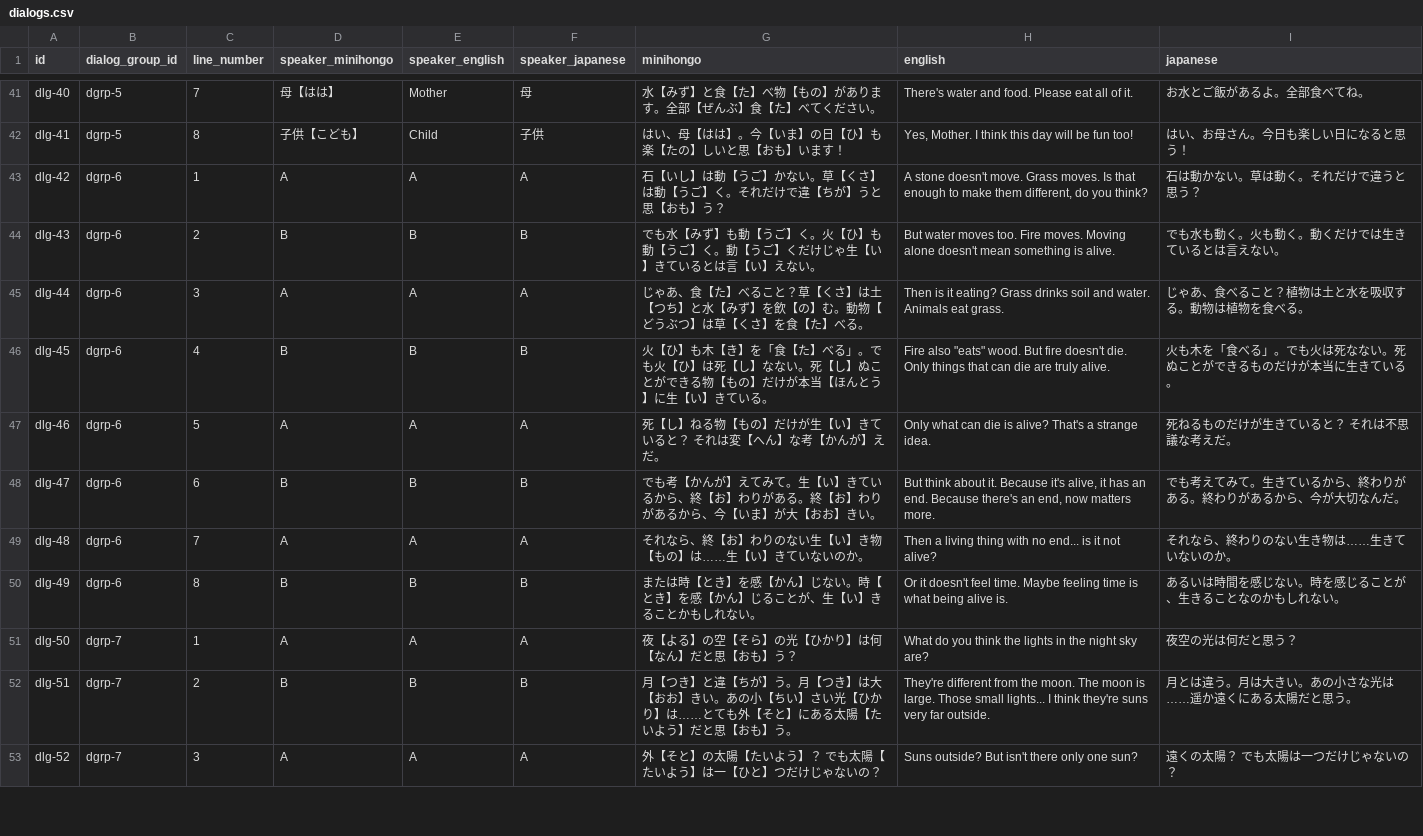
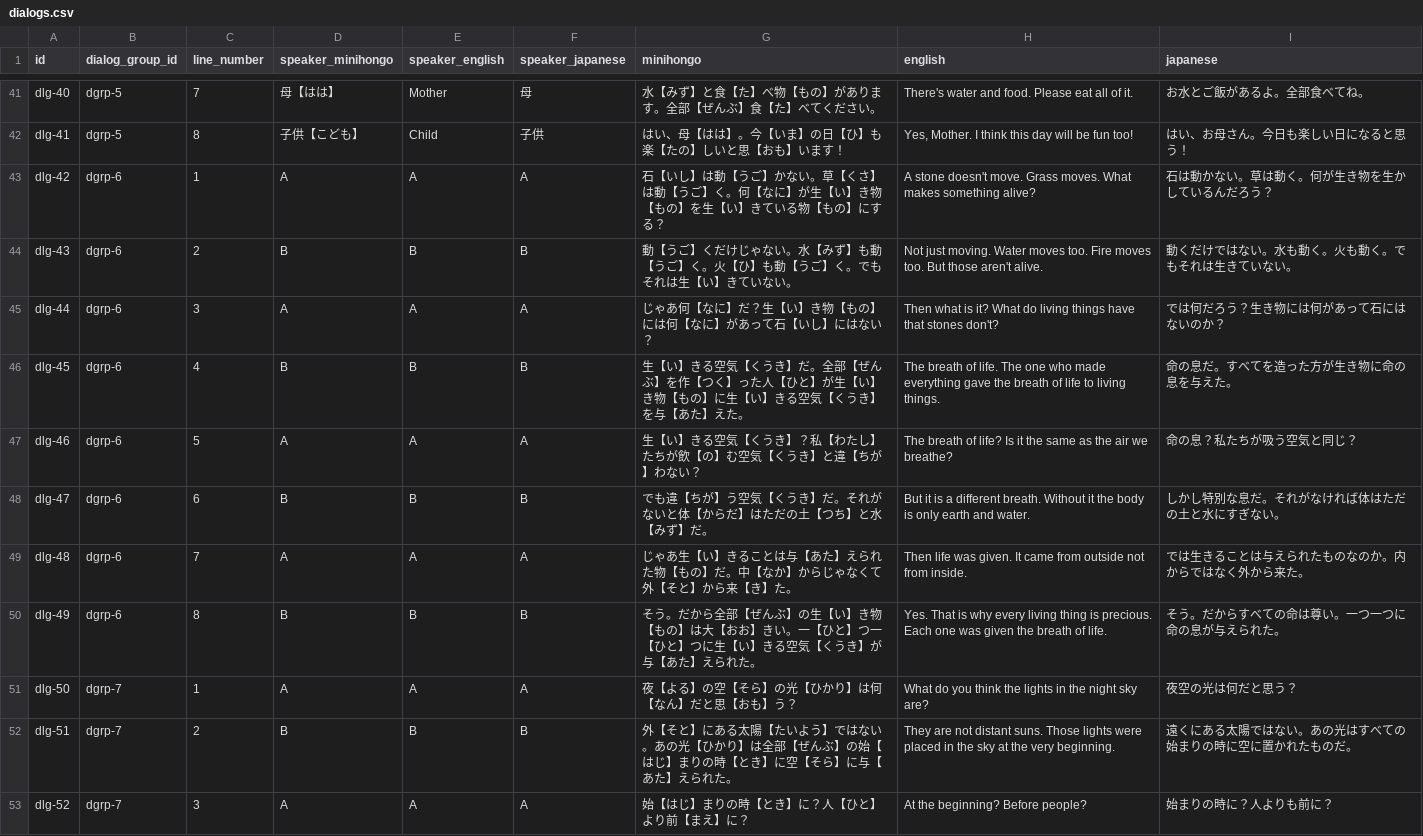
Before and after one commit to KakkoiDev/minihongo, a CSV file: data/dialogs.csv, drawn as a sheet; only a part is shown, gaps mark what is left out; the diff covers the shown part only.

Commit message:
Rewrite dialogs with biblical themes, add mh compound definitions, fix PWA
- Rewrite 3 dialog groups: breath of life, stars as angels, love enemies
- Add definition_minihongo column to all 167 compounds
- Reverse word-building sections: common words first, kanji compounds last
- Replace haiku with base words in mh version (少しの言葉)
- Update front page: intent to thought to word concept
- Fix mh word-building: show definitions instead of parts column
- Fix mh BYOV section: show only minihongo expressions, no native Japanese
- Fix PWA: move precache to install handler, add bfcache recovery

```diff
--- a/data/dialogs.csv
+++ b/data/dialogs.csv
@@ -42,12 +42,12 @@ dlg-40,dgrp-5,7,母【はは】,Mother,母,水【みず】と食【た】べ物
 dlg-41,dgrp-5,8,子供【こども】,Child,子供,はい、母【はは】。今【いま】の日【ひ】も楽【たの】しいと思【おも】います！,"Yes, Mother. I think this day will be fun too!",はい、お母さん。今日も楽しい日になると思う！
-dlg-42,dgrp-6,1,A,A,A,石【いし】は動【うご】かない。草【くさ】は動【うご】く。それだけで違【ちが】うと思【おも】う？,"A stone doesn't move. Grass moves. Is that enough to make them different, do you think?",石は動かない。草は動く。それだけで違うと思う？
-dlg-43,dgrp-6,2,B,B,B,でも水【みず】も動【うご】く。火【ひ】も動【うご】く。動【うご】くだけじゃ生【い】きているとは言【い】えない。,But water moves too. Fire moves. Moving alone doesn't mean something is alive.,でも水も動く。火も動く。動くだけでは生きているとは言えない。
-dlg-44,dgrp-6,3,A,A,A,じゃあ、食【た】べること？草【くさ】は土【つち】と水【みず】を飲【の】む。動物【どうぶつ】は草【くさ】を食【た】べる。,Then is it eating? Grass drinks soil and water. Animals eat grass.,じゃあ、食べること？植物は土と水を吸収する。動物は植物を食べる。
-dlg-45,dgrp-6,4,B,B,B,火【ひ】も木【き】を「食【た】べる」。でも火【ひ】は死【し】なない。死【し】ぬことができる物【もの】だけが本当【ほんとう】に生【い】きている。,"Fire also ""eats"" wood. But fire doesn't die. Only things that can die are truly alive.",火も木を「食べる」。でも火は死なない。死ぬことができるものだけが本当に生きている。
-dlg-46,dgrp-6,5,A,A,A,死【し】ねる物【もの】だけが生【い】きていると？　それは変【へん】な考【かんが】えだ。,Only what can die is alive? That's a strange idea.,死ねるものだけが生きていると？　それは不思議な考えだ。
-dlg-47,dgrp-6,6,B,B,B,でも考【かんが】えてみて。生【い】きているから、終【お】わりがある。終【お】わりがあるから、今【いま】が大【おお】きい。,"But think about it. Because it's alive, it has an end. Because there's an end, now matters more.",でも考えてみて。生きているから、終わりがある。終わりがあるから、今が大切なんだ。
-dlg-48,dgrp-6,7,A,A,A,それなら、終【お】わりのない生【い】き物【もの】は……生【い】きていないのか。,Then a living thing with no end... is it not alive?,それなら、終わりのない生き物は……生きていないのか。
-dlg-49,dgrp-6,8,B,B,B,または時【とき】を感【かん】じない。時【とき】を感【かん】じることが、生【い】きることかもしれない。,Or it doesn't feel time. Maybe feeling time is what being alive is.,あるいは時間を感じない。時を感じることが、生きることなのかもしれない。
+dlg-42,dgrp-6,1,A,A,A,石【いし】は動【うご】かない。草【くさ】は動【うご】く。何【なに】が生【い】き物【もの】を生【い】きている物【もの】にする？,A stone doesn't move. Grass moves. What makes something alive?,石は動かない。草は動く。何が生き物を生かしているんだろう？
+dlg-43,dgrp-6,2,B,B,B,動【うご】くだけじゃない。水【みず】も動【うご】く。火【ひ】も動【うご】く。でもそれは生【い】きていない。,Not just moving. Water moves too. Fire moves too. But those aren't alive.,動くだけではない。水も動く。火も動く。でもそれは生きていない。
+dlg-44,dgrp-6,3,A,A,A,じゃあ何【なに】だ？生【い】き物【もの】には何【なに】があって石【いし】にはない？,Then what is it? What do living things have that stones don't?,では何だろう？生き物には何があって石にはないのか？
+dlg-45,dgrp-6,4,B,B,B,生【い】きる空気【くうき】だ。全部【ぜんぶ】を作【つく】った人【ひと】が生【い】き物【もの】に生【い】きる空気【くうき】を与【あた】えた。,The breath of life. The one who made everything gave the breath of life to living things.,命の息だ。すべてを造った方が生き物に命の息を与えた。
+dlg-46,dgrp-6,5,A,A,A,生【い】きる空気【くうき】？私【わたし】たちが飲【の】む空気【くうき】と違【ちが】わない？,The breath of life? Is it the same as the air we breathe?,命の息？私たちが吸う空気と同じ？
+dlg-47,dgrp-6,6,B,B,B,でも違【ちが】う空気【くうき】だ。それがないと体【からだ】はただの土【つち】と水【みず】だ。,But it is a different breath. Without it the body is only earth and water.,しかし特別な息だ。それがなければ体はただの土と水にすぎない。
+dlg-48,dgrp-6,7,A,A,A,じゃあ生【い】きることは与【あた】えられた物【もの】だ。中【なか】からじゃなくて外【そと】から来【き】た。,Then life was given. It came from outside not from inside.,では生きることは与えられたものなのか。内からではなく外から来た。
+dlg-49,dgrp-6,8,B,B,B,そう。だから全部【ぜんぶ】の生【い】き物【もの】は大【おお】きい。一【ひと】つ一【ひと】つに生【い】きる空気【くうき】が与【あた】えられた。,Yes. That is why every living thing is precious. Each one was given the breath of life.,そう。だからすべての命は尊い。一つ一つに命の息が与えられた。
 dlg-50,dgrp-7,1,A,A,A,夜【よる】の空【そら】の光【ひかり】は何【なん】だと思【おも】う？,What do you think the lights in the night sky are?,夜空の光は何だと思う？
-dlg-51,dgrp-7,2,B,B,B,月【つき】と違【ちが】う。月【つき】は大【おお】きい。あの小【ちい】さい光【ひかり】は……とても外【そと】にある太陽【たいよう】だと思【おも】う。,They're different from the moon. The moon is large. Those small lights... I think they're suns very far outside.,月とは違う。月は大きい。あの小さな光は……遥か遠くにある太陽だと思う。
-dlg-52,dgrp-7,3,A,A,A,外【そと】の太陽【たいよう】？　でも太陽【たいよう】は一【ひと】つだけじゃないの？,Suns outside? But isn't there only one sun?,遠くの太陽？　でも太陽は一つだけじゃないの？
+dlg-51,dgrp-7,2,B,B,B,外【そと】にある太陽【たいよう】ではない。あの光【ひかり】は全部【ぜんぶ】の始【はじ】まりの時【とき】に空【そら】に与【あた】えられた。,They are not distant suns. Those lights were placed in the sky at the very beginning.,遠くにある太陽ではない。あの光はすべての始まりの時に空に置かれたものだ。
+dlg-52,dgrp-7,3,A,A,A,始【はじ】まりの時【とき】に？人【ひと】より前【まえ】に？,At the beginning? Before people?,始まりの時に？人よりも前に？
```
Also changed, not shown: 39 edited cells elsewhere in this file, data/categories.csv, data/ui_strings.csv, 12 other files.
